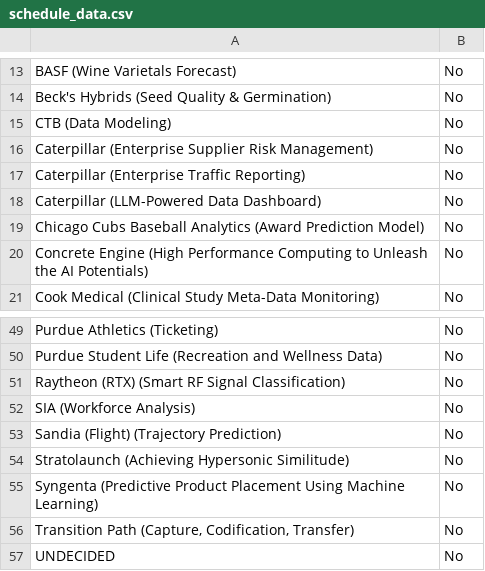
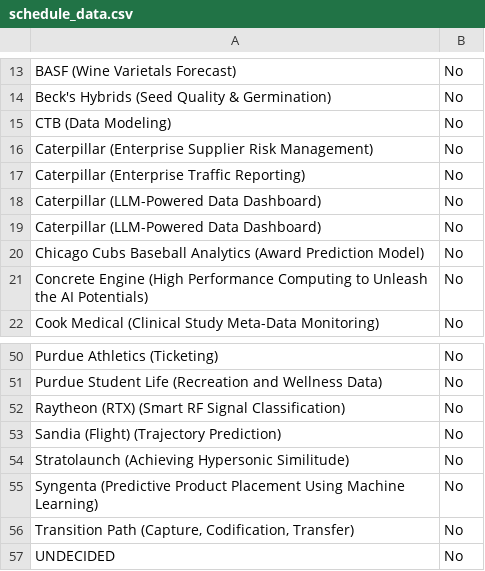
Before and after one commit to morilucas/tdm_scraper, a CSV file: schedule_data.csv, drawn as a sheet; only a part is shown, gaps mark what is left out; removed rows and columns are numbered as before the commit, all else as after; the diff names each change by its address in the sheet, - before the commit and + after, or states it on an @@ line.

Commit message:
Update files

```diff
--- a/schedule_data.csv
+++ b/schedule_data.csv
+row 19: Caterpillar (LLM-Powered Data Dashboard) | No
-row 52: SIA (Workforce Analysis) | No
```
